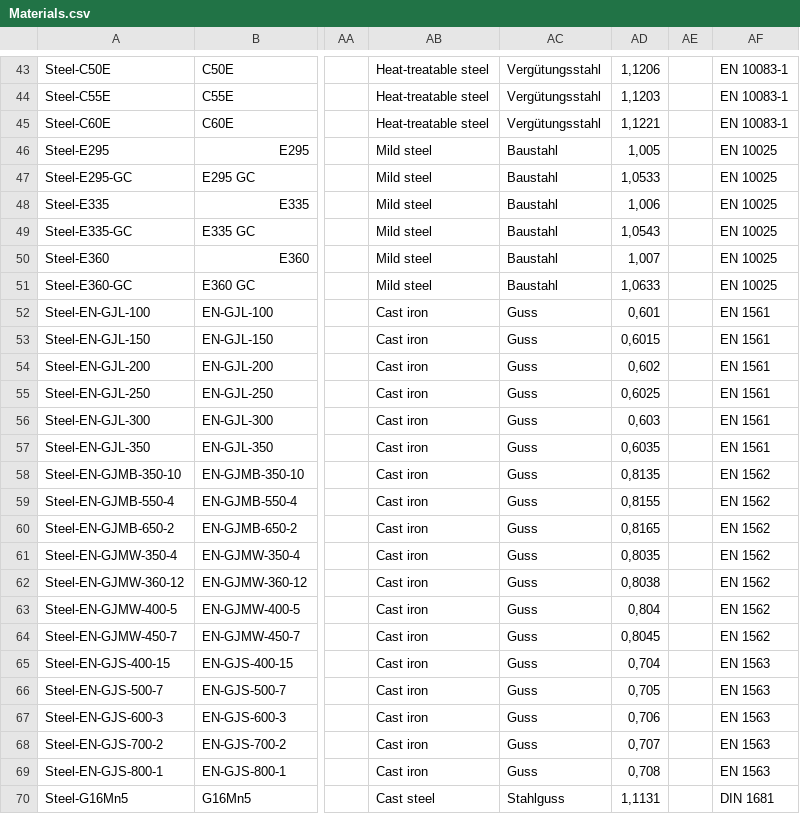
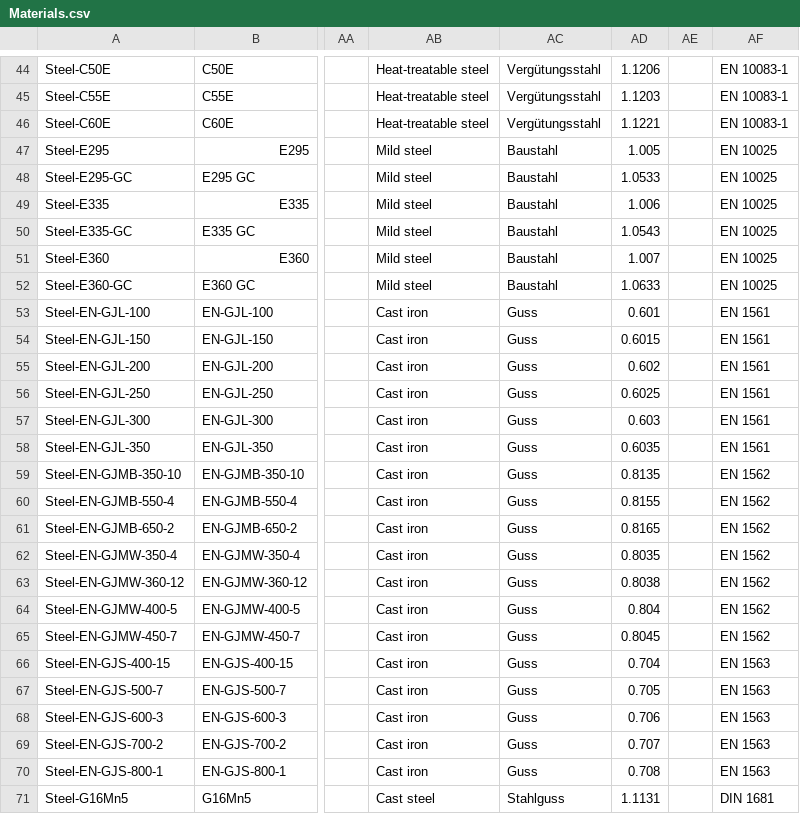
Before and after one commit to southseact-3d/fcd, a CSV file: src/Mod/Material/StandardMaterial/Tools/Materials.csv, drawn as a sheet; only a part is shown, gaps mark what is left out; addresses are those after the commit; the diff covers the shown part only; the diff names each change by its address in the sheet, - before the commit and + after, or states it on an @@ line.

```diff
--- a/src/Mod/Material/StandardMaterial/Tools/Materials.csv
+++ b/src/Mod/Material/StandardMaterial/Tools/Materials.csv
-AD44: 1,1206
+AD44: 1.1206
-AD45: 1,1203
+AD45: 1.1203
-AD46: 1,1221
+AD46: 1.1221
-AD47: 1,005
+AD47: 1.005
-AD48: 1,0533
+AD48: 1.0533
-AD49: 1,006
+AD49: 1.006
-AD50: 1,0543
+AD50: 1.0543
-AD51: 1,007
+AD51: 1.007
-AD52: 1,0633
+AD52: 1.0633
-AD53: 0,601
+AD53: 0.601
-AD54: 0,6015
+AD54: 0.6015
-AD55: 0,602
+AD55: 0.602
-AD56: 0,6025
+AD56: 0.6025
-AD57: 0,603
+AD57: 0.603
-AD58: 0,6035
+AD58: 0.6035
-AD59: 0,8135
+AD59: 0.8135
-AD60: 0,8155
+AD60: 0.8155
-AD61: 0,8165
+AD61: 0.8165
-AD62: 0,8035
+AD62: 0.8035
-AD63: 0,8038
+AD63: 0.8038
-AD64: 0,804
+AD64: 0.804
-AD65: 0,8045
+AD65: 0.8045
-AD66: 0,704
+AD66: 0.704
-AD67: 0,705
+AD67: 0.705
-AD68: 0,706
+AD68: 0.706
-AD69: 0,707
+AD69: 0.707
-AD70: 0,708
+AD70: 0.708
-AD71: 1,1131
+AD71: 1.1131
```
Also changed, not shown: 1 added row and 63 edited cells elsewhere in this file, 1 other file.
